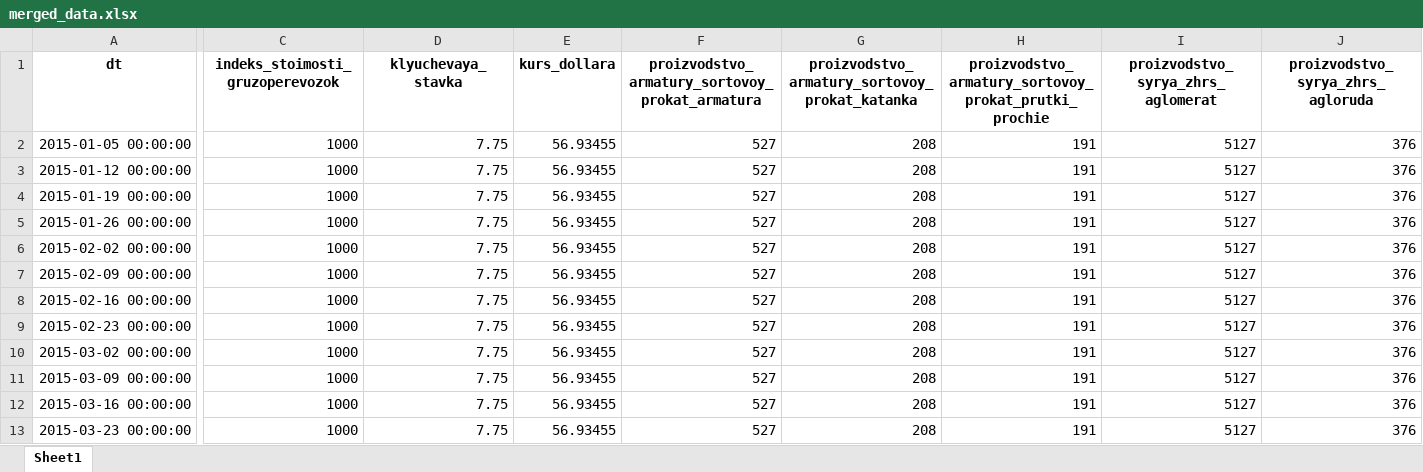
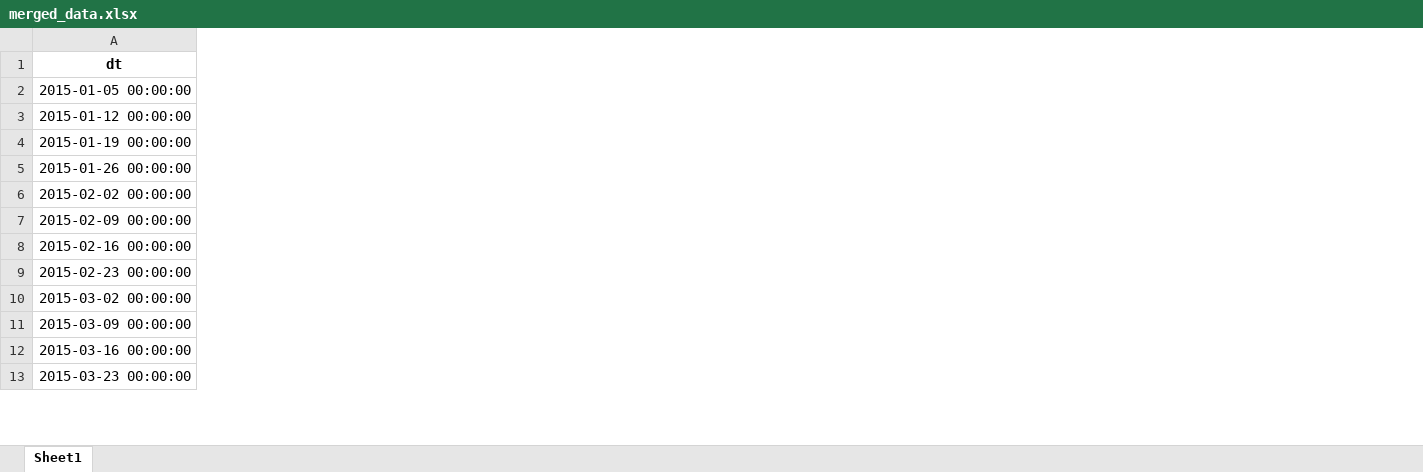
Before and after one commit to darinbtw/intensiv_3, an Excel workbook: vyacheslav_work/merged_data.xlsx, sheet Sheet1, drawn as a sheet; only a part is shown, gaps mark what is left out; values as stored, in another font and other column widths than the file's, no borders; the diff covers the shown part only; the diff names each change by its address in the sheet, - before the commit and + after, or states it on an @@ line.

```diff
--- a/vyacheslav_work/merged_data.xlsx (sheet Sheet1)
+++ b/vyacheslav_work/merged_data.xlsx (sheet Sheet1)
-column C (indeks_stoimosti_gruzoperevozok), rows 2-13: all 1000
-column D (klyuchevaya_stavka), rows 2-13: all 7.75
-column E (kurs_dollara), rows 2-13: all 56.93455
-column F, rows 1-13: proizvodstvo_armatury_sortovoy_prokat_armatura | 527 | 527 | 527 | 527 | 527 | 527 | 527 | 527 | 527 | 527 | 527 | 527
-column G, rows 1-13: proizvodstvo_armatury_sortovoy_prokat_katanka | 208 | 208 | 208 | 208 | 208 | 208 | 208 | 208 | 208 | 208 | 208 | 208
-column H, rows 1-13: proizvodstvo_armatury_sortovoy_prokat_prutki_prochie | 191 | 191 | 191 | 191 | 191 | 191 | 191 | 191 | 191 | 191 | 191 | 191
-column I, rows 1-13: proizvodstvo_syrya_zhrs_aglomerat | 5127 | 5127 | 5127 | 5127 | 5127 | 5127 | 5127 | 5127 | 5127 | 5127 | 5127 | 5127
-column J (proizvodstvo_syrya_zhrs_agloruda), rows 2-13: all 376
```
Also changed, not shown: 94 removed columns and 17 edited cells elsewhere in this sheet, 2 other files.
